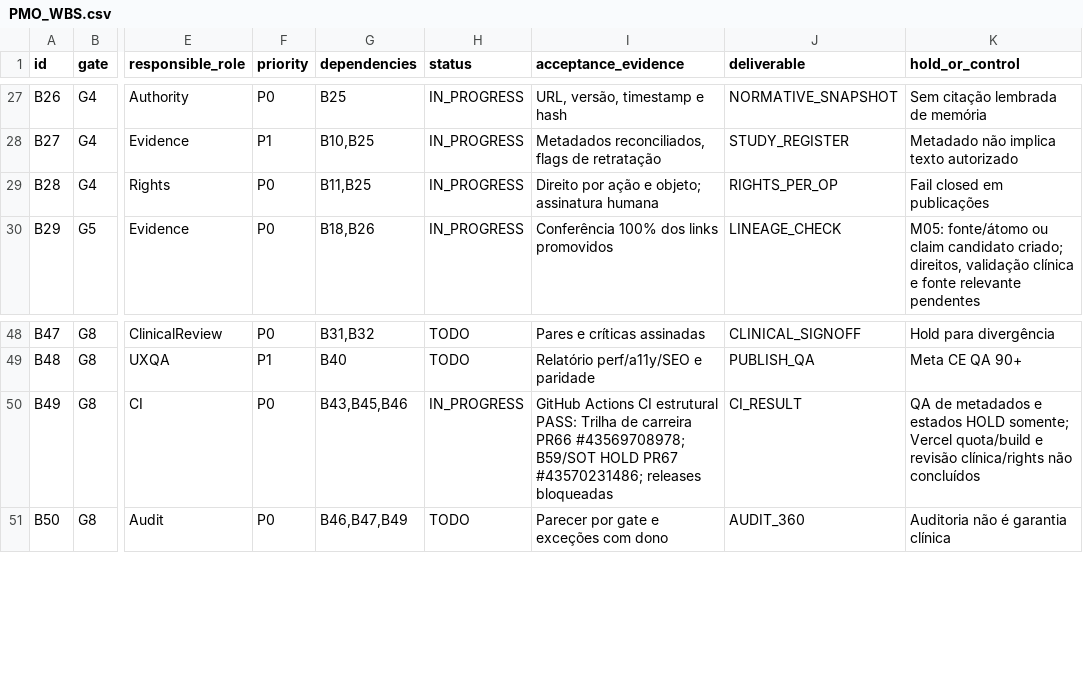
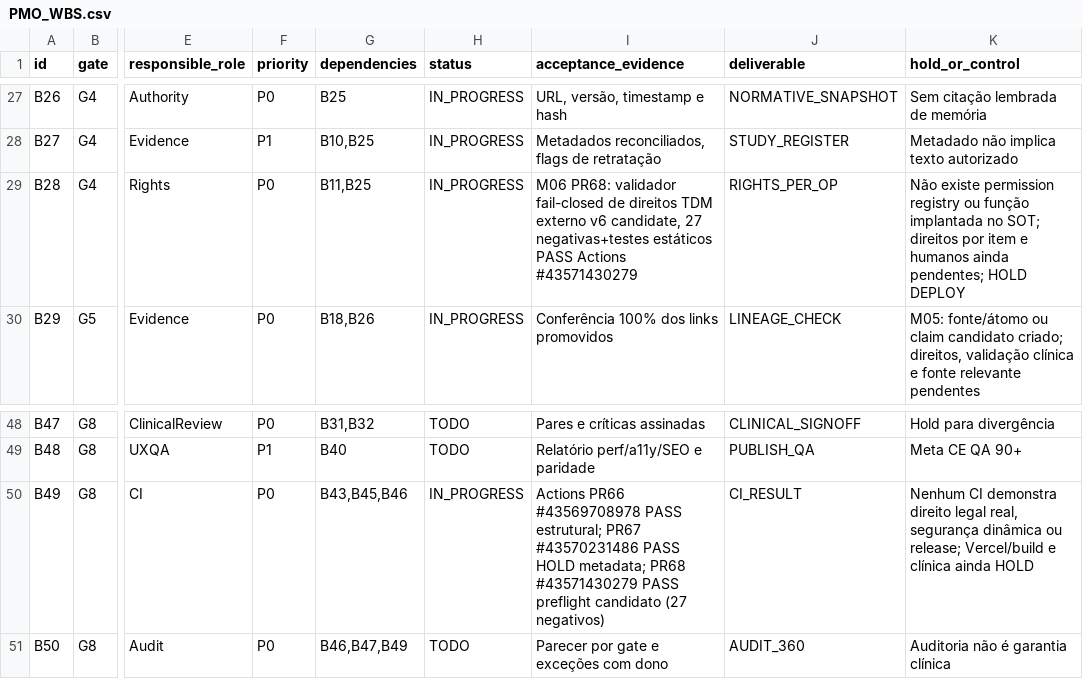
Before and after one commit to IndiciumFIN/dev-chatgpt-workspace, a CSV file: cko/pmo/corpus-2026-11-14/PMO_WBS.csv, drawn as a sheet; only a part is shown, gaps mark what is left out; the diff names each change by its address in the sheet, - before the commit and + after, or states it on an @@ line.

Commit message:
docs(cko): reconcile historical official-text TDM rights vs external AI, record candidate guard CI and PMO holds

```diff
--- a/cko/pmo/corpus-2026-11-14/PMO_WBS.csv
+++ b/cko/pmo/corpus-2026-11-14/PMO_WBS.csv
-I29 (acceptance_evidence): Direito por ação e objeto; assinatura humana
+I29 (acceptance_evidence): M06 PR68: validador fail-closed de direitos TDM externo v6 candidate, 27 negativas+testes estáticos PASS Actions #43571430279
-K29 (hold_or_control): Fail closed em publicações
+K29 (hold_or_control): Não existe permission registry ou função implantada no SOT; direitos por item e humanos ainda pendentes; HOLD DEPLOY
-I50 (acceptance_evidence): GitHub Actions CI estrutural PASS: Trilha de carreira PR66 #43569708978; B59/SOT HOLD PR67 #43570231486; releases bloqueadas
+I50 (acceptance_evidence): Actions PR66 #43569708978 PASS estrutural; PR67 #43570231486 PASS HOLD metadata; PR68 #43571430279 PASS preflight candidato (27 negativos)
-K50 (hold_or_control): QA de metadados e estados HOLD somente; Vercel quota/build e revisão clínica/rights não concluídos
+K50 (hold_or_control): Nenhum CI demonstra direito legal real, segurança dinâmica ou release; Vercel/build e clínica ainda HOLD
```
Also changed, not shown: 4 other files.
